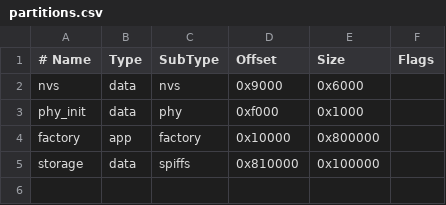
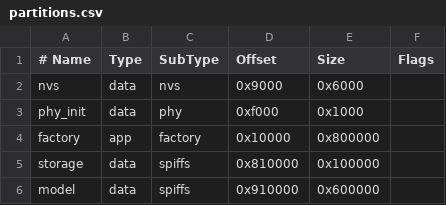
Before and after one commit to W2215889498/ESP32-P4-XiaoZhi, a CSV file: partitions.csv, drawn as a sheet; the diff names each change by its address in the sheet, - before the commit and + after, or states it on an @@ line.

Commit message:
新增离线唤醒词模式（小特小特）+ VAD 自动断句
- 集成 ESP-SR：AFE(降噪+VAD) + WakeNet「小特小特」离线唤醒（无需联网）
- 唤醒后自动聆听，停顿自动结束发送；触摸按钮保留（可提前结束/打断）
- 仅空闲态响应唤醒；上行改为 AFE 降噪音频
- 新增 model 分区（srmodels.bin 烧录至 0x910000）；menuconfig 可换唤醒词
- sdkconfig.defaults/Kconfig：XZ_WAKEWORD_ENABLE、XZ_WAKEWORD_AUTO_STOP_MS
- docs/TECHNICAL.md 更新

```diff
--- a/partitions.csv
+++ b/partitions.csv
+row 6: model | data | spiffs | 0x910000 | 0x600000
```
Also changed, not shown: 8 other files.
